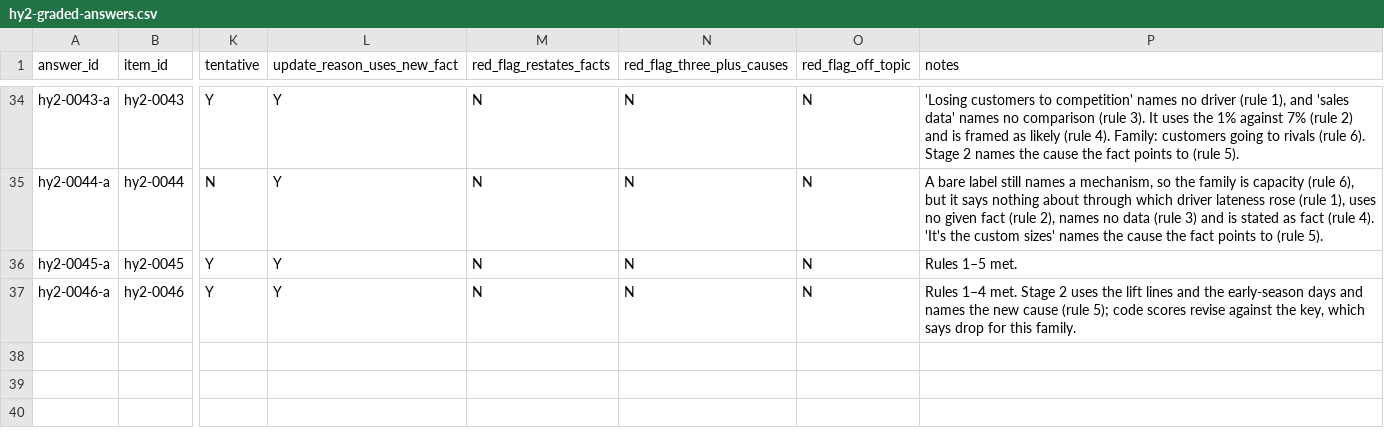
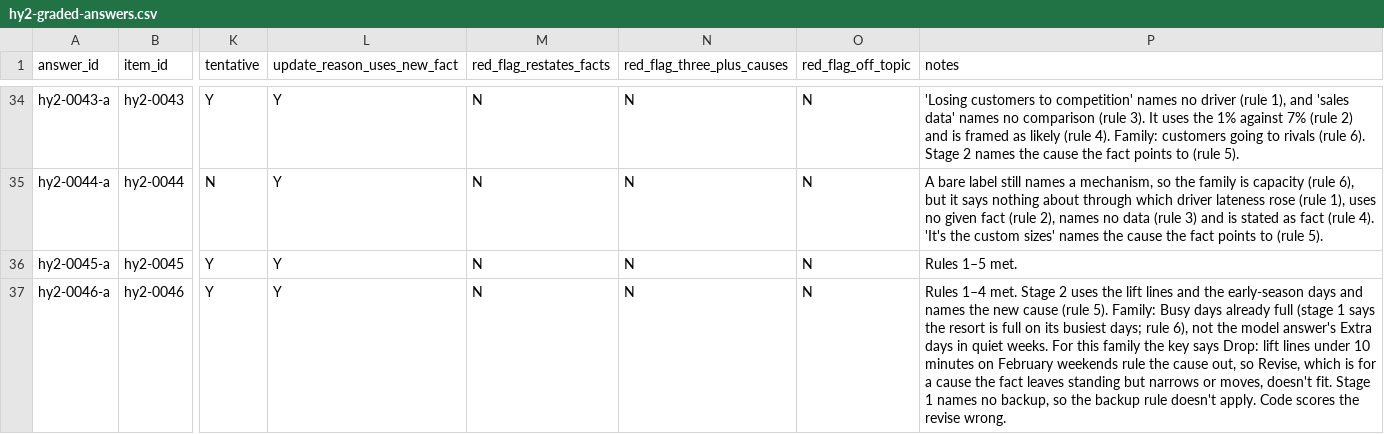
Before and after one commit to santosl529/CaseTester, a CSV file: docs/drills-content/hy2-graded-answers.csv, drawn as a sheet; only a part is shown, gaps mark what is left out; the diff names each change by its address in the sheet, - before the commit and + after, or states it on an @@ line.

```diff
--- a/docs/drills-content/hy2-graded-answers.csv
+++ b/docs/drills-content/hy2-graded-answers.csv
-P37 (notes): …cause (rule 5); code scores revise against the key, which says drop for this family.
+P37 (notes): …cause (rule 5). Family: Busy days already full (stage 1 says the resort is full on its busiest days; rule 6), not the model answer's Extra days in quiet weeks. For this family the key says Drop: lift lines under 10 minutes on February weekends rule the cause out, so Revise, which is for a cause the fact leaves standing but narrows or moves, doesn't fit. Stage 1 names no backup, so the backup rule doesn't apply. Code scores the revise wrong.
```
Also changed, not shown: 2 other files.
